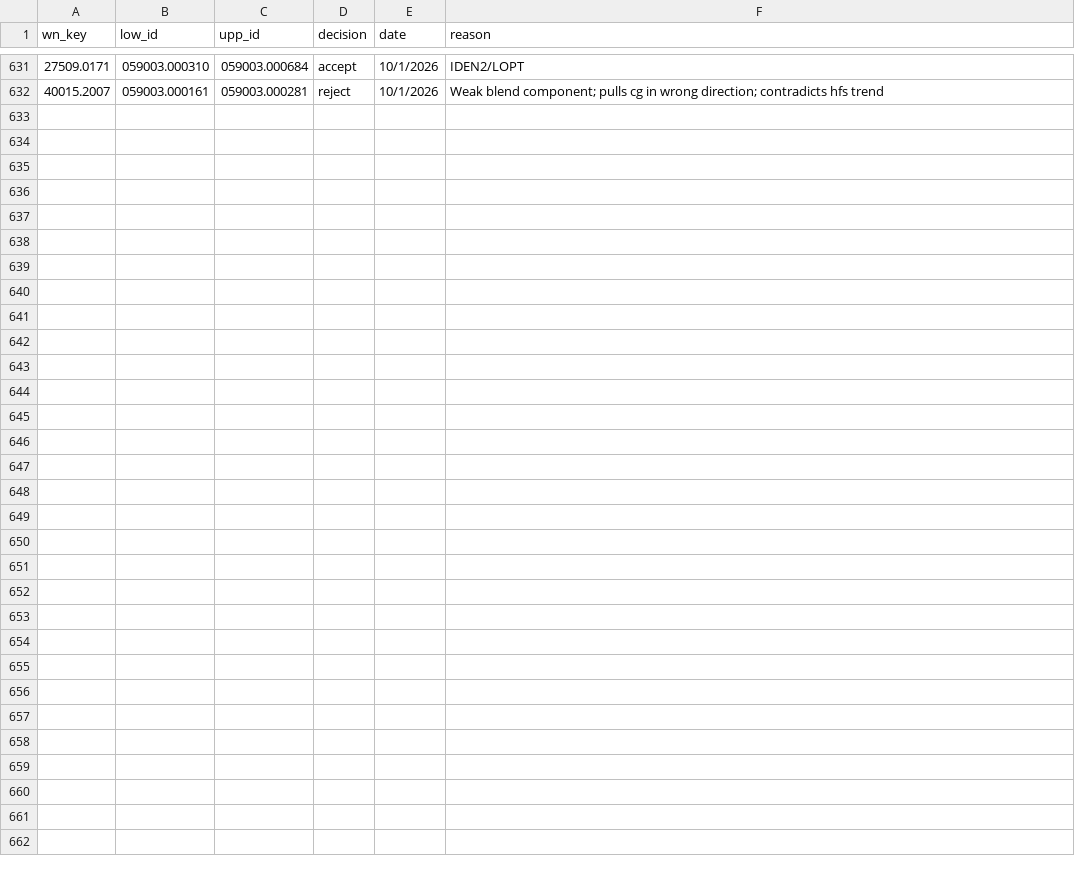
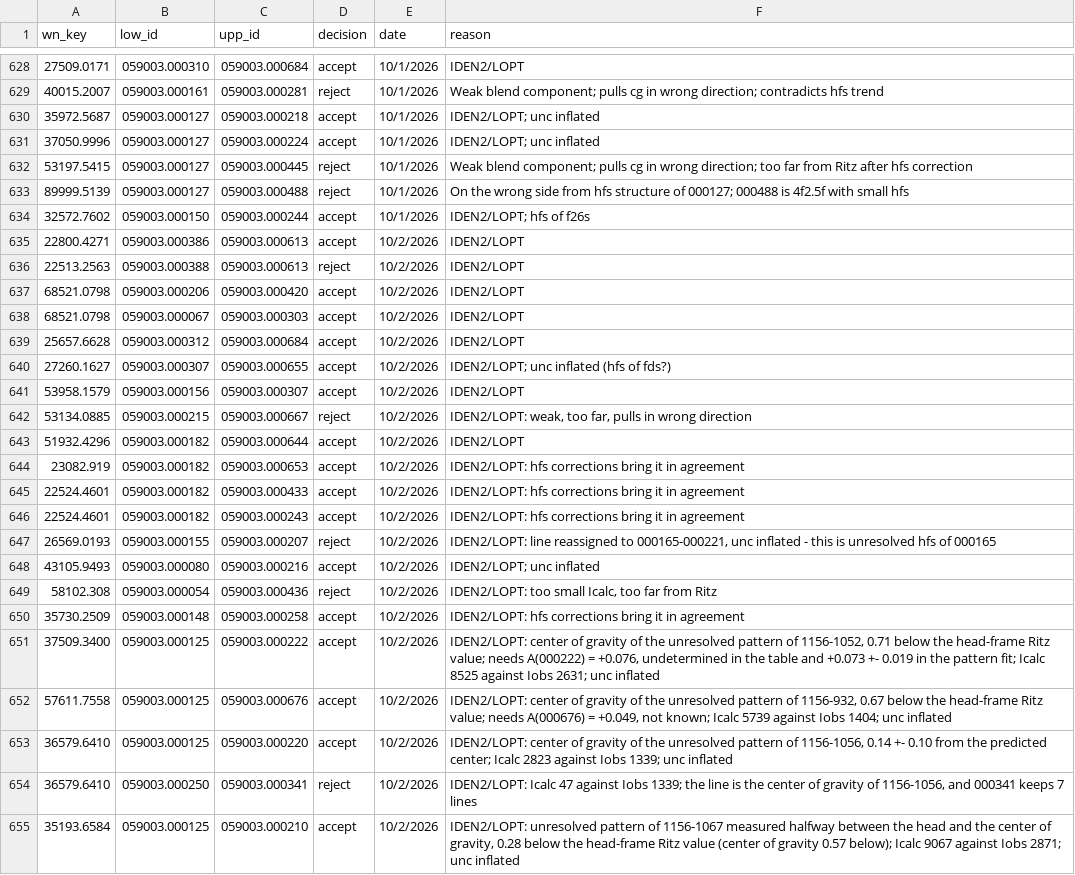
Before and after one commit to yralchen1/TableExtraction, a CSV file: LineClass/line_decisions.csv, drawn as a sheet; only a part is shown, gaps mark what is left out; the diff covers the shown part only.

Commit message:
iden2_view = lopt added to config; blended hfs components added

```diff
--- a/LineClass/line_decisions.csv
+++ b/LineClass/line_decisions.csv
@@ -632 +629,27 @@ wn_key,low_id,upp_id,decision,date,reason
 40015.2007,059003.000161,059003.000281,reject,10/1/2026,Weak blend component; pulls cg in wrong direction; contradicts hfs trend
+35972.5687,059003.000127,059003.000218,accept,10/1/2026,IDEN2/LOPT; unc inflated
+37050.9996,059003.000127,059003.000224,accept,10/1/2026,IDEN2/LOPT; unc inflated
+53197.5415,059003.000127,059003.000445,reject,10/1/2026,Weak blend component; pulls cg in wrong direction; too far from Ritz after hfs correction
+89999.5139,059003.000127,059003.000488,reject,10/1/2026,On the wrong side from hfs structure of 000127; 000488 is 4f2.5f with small hfs
+32572.7602,059003.000150,059003.000244,accept,10/1/2026,IDEN2/LOPT; hfs of f26s
+22800.4271,059003.000386,059003.000613,accept,10/2/2026,IDEN2/LOPT
+22513.2563,059003.000388,059003.000613,reject,10/2/2026,IDEN2/LOPT
+68521.0798,059003.000206,059003.000420,accept,10/2/2026,IDEN2/LOPT
+68521.0798,059003.000067,059003.000303,accept,10/2/2026,IDEN2/LOPT
+25657.6628,059003.000312,059003.000684,accept,10/2/2026,IDEN2/LOPT
+27260.1627,059003.000307,059003.000655,accept,10/2/2026,IDEN2/LOPT; unc inflated (hfs of fds?)
+53958.1579,059003.000156,059003.000307,accept,10/2/2026,IDEN2/LOPT
+53134.0885,059003.000215,059003.000667,reject,10/2/2026,"IDEN2/LOPT: weak, too far, pulls in wrong direction"
+51932.4296,059003.000182,059003.000644,accept,10/2/2026,IDEN2/LOPT
+23082.919,059003.000182,059003.000653,accept,10/2/2026,IDEN2/LOPT: hfs corrections bring it in agreement
+22524.4601,059003.000182,059003.000433,accept,10/2/2026,IDEN2/LOPT: hfs corrections bring it in agreement
+22524.4601,059003.000182,059003.000243,accept,10/2/2026,IDEN2/LOPT: hfs corrections bring it in agreement
+26569.0193,059003.000155,059003.000207,reject,10/2/2026,"IDEN2/LOPT: line reassigned to 000165-000221, unc inflated - this is unresolved hfs of 000165"
+43105.9493,059003.000080,059003.000216,accept,10/2/2026,IDEN2/LOPT; unc inflated
+58102.308,059003.000054,059003.000436,reject,10/2/2026,"IDEN2/LOPT: too small Icalc, too far from Ritz"
+35730.2509,059003.000148,059003.000258,accept,10/2/2026,IDEN2/LOPT: hfs corrections bring it in agreement
+37509.3400,059003.000125,059003.000222,accept,10/2/2026,"IDEN2/LOPT: center of gravity of the unresolved pattern of 1156-1052, 0.71 below the head-frame Ritz value; needs A(000222) = +0.076, undetermined in the table and +0.073 +- 0.019 in the pattern fit; Icalc 8525 against Iobs 2631; unc inflated"
+57611.7558,059003.000125,059003.000676,accept,10/2/2026,"IDEN2/LOPT: center of gravity of the unresolved pattern of 1156-932, 0.67 below the head-frame Ritz value; needs A(000676) = +0.049, not known; Icalc 5739 against Iobs 1404; unc inflated"
+36579.6410,059003.000125,059003.000220,accept,10/2/2026,"IDEN2/LOPT: center of gravity of the unresolved pattern of 1156-1056, 0.14 +- 0.10 from the predicted center; Icalc 2823 against Iobs 1339; unc inflated"
+36579.6410,059003.000250,059003.000341,reject,10/2/2026,"IDEN2/LOPT: Icalc 47 against Iobs 1339; the line is the center of gravity of 1156-1056, and 000341 keeps 7 lines"
+35193.6584,059003.000125,059003.000210,accept,10/2/2026,"IDEN2/LOPT: unresolved pattern of 1156-1067 measured halfway between the head and the center of gravity, 0.28 below the head-frame Ritz value (center of gravity 0.57 below); Icalc 9067 against Iobs 2871; unc inflated"
```
Also changed, not shown: 3 removed rows and 11 edited cells elsewhere in this file, LineClass/A_hfs_levels.csv, 42 other files.
